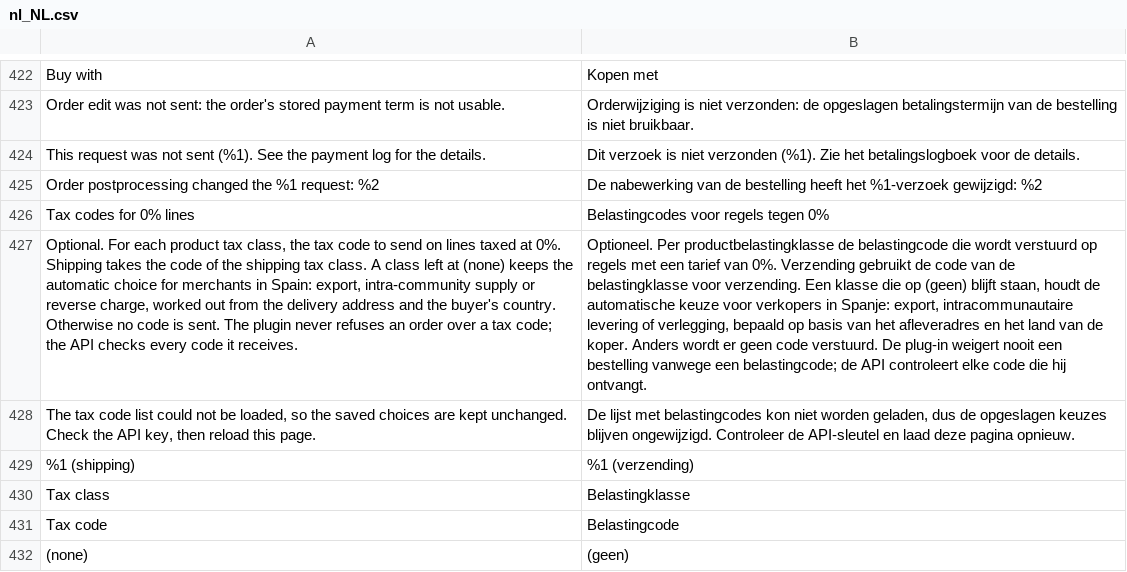
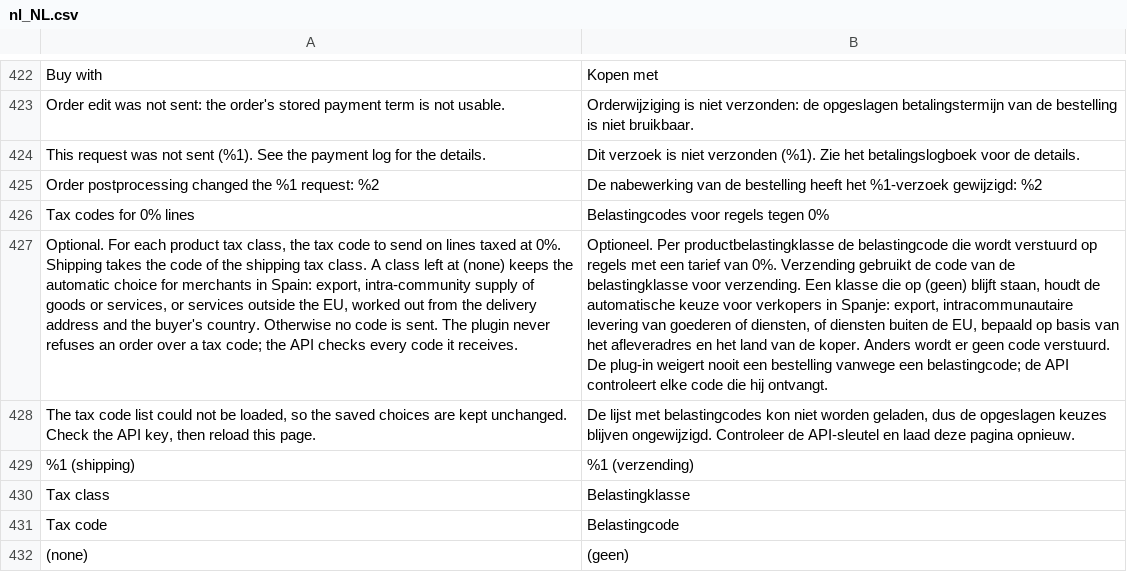
Before and after one commit to two-inc/magento-plugin, a CSV file: i18n/nl_NL.csv, drawn as a sheet; only a part is shown, gaps mark what is left out; the diff names each change by its address in the sheet, - before the commit and + after, or states it on an @@ line.

```diff
--- a/i18n/nl_NL.csv
+++ b/i18n/nl_NL.csv
-A427: …intra-community supply or reverse charge, worked out…
+A427: …intra-community supply of goods or services, or services outside the EU, worked out…
-B427: …intracommunautaire levering of verlegging, bepaald op…
+B427: …intracommunautaire levering van goederen of diensten, of diensten buiten de EU, bepaald op…
```
Also changed, not shown: i18n/es_ES.csv, i18n/nb_NO.csv, 3 other files.
